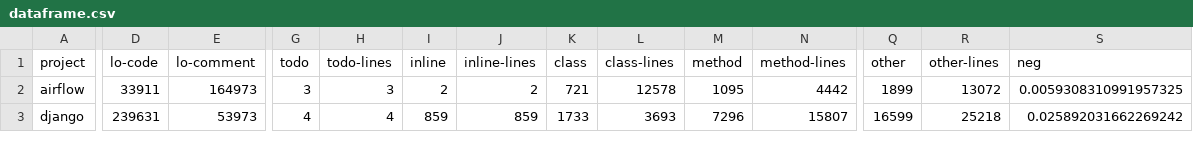
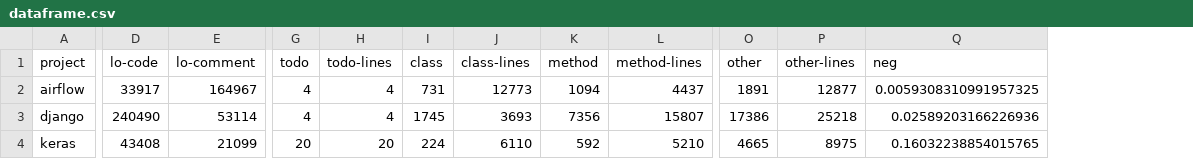
Before and after one commit to moejoe95/github-comments, a CSV file: dataframe.csv, drawn as a sheet; only a part is shown, gaps mark what is left out; removed rows and columns are numbered as before the commit, all else as after; rows hold the shown columns only; the diff covers the shown part only; the diff names each change by its address in the sheet, - before the commit and + after, or states it on an @@ line.

Commit message:
improve recognition of method/class comments

```diff
--- a/dataframe.csv
+++ b/dataframe.csv
-column I (inline), rows 2-3: 2 | 859
-column J (inline-lines), rows 2-3: 2 | 859
-D2 (lo-code): 33911
+D2 (lo-code): 33917
-E2 (lo-comment): 164973
+E2 (lo-comment): 164967
-G2 (todo): 3
+G2 (todo): 4
-H2 (todo-lines): 3
+H2 (todo-lines): 4
-I2 (class): 721
+I2 (class): 731
-J2 (class-lines): 12578
+J2 (class-lines): 12773
-K2 (method): 1095
+K2 (method): 1094
-L2 (method-lines): 4442
+L2 (method-lines): 4437
-O2 (other): 1899
+O2 (other): 1891
-P2 (other-lines): 13072
+P2 (other-lines): 12877
-D3 (lo-code): 239631
+D3 (lo-code): 240490
-E3 (lo-comment): 53973
+E3 (lo-comment): 53114
-I3 (class): 1733
+I3 (class): 1745
-K3 (method): 7296
+K3 (method): 7356
-O3 (other): 16599
+O3 (other): 17386
-Q3 (neg): 0.025892031662269242
+Q3 (neg): 0.02589203166226936
+row 4: keras | 43408 | 21099 | 20 | 20 | 224 | 6110 | 592 | 5210 | 4665 | 8975 | 0.16032238854015765
```
Also changed, not shown: 2 added rows, 1 removed row and 60 edited cells elsewhere in this file, 2 other files.
